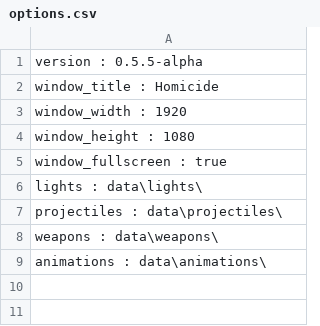
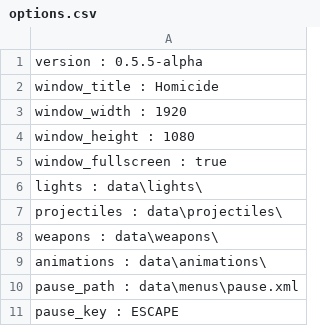
Before and after one commit to ford442/Homicide, a CSV file: res/data/options.csv, drawn as a sheet.

Commit message:
widgets and pause menu

```diff
--- a/res/data/options.csv
+++ b/res/data/options.csv
@@ -9 +9,3 @@ weapons : data\weapons\
 animations : data\animations\
+pause_path : data\menus\pause.xml
+pause_key : ESCAPE
```
Also changed, not shown: 5 other files.
